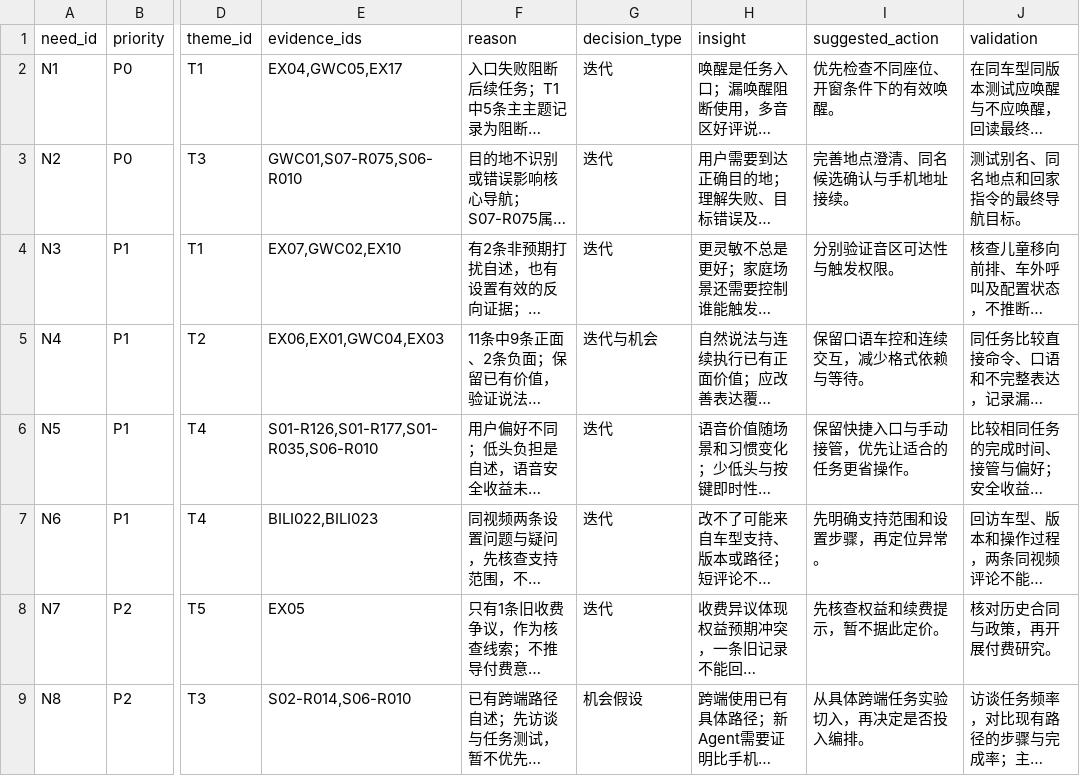
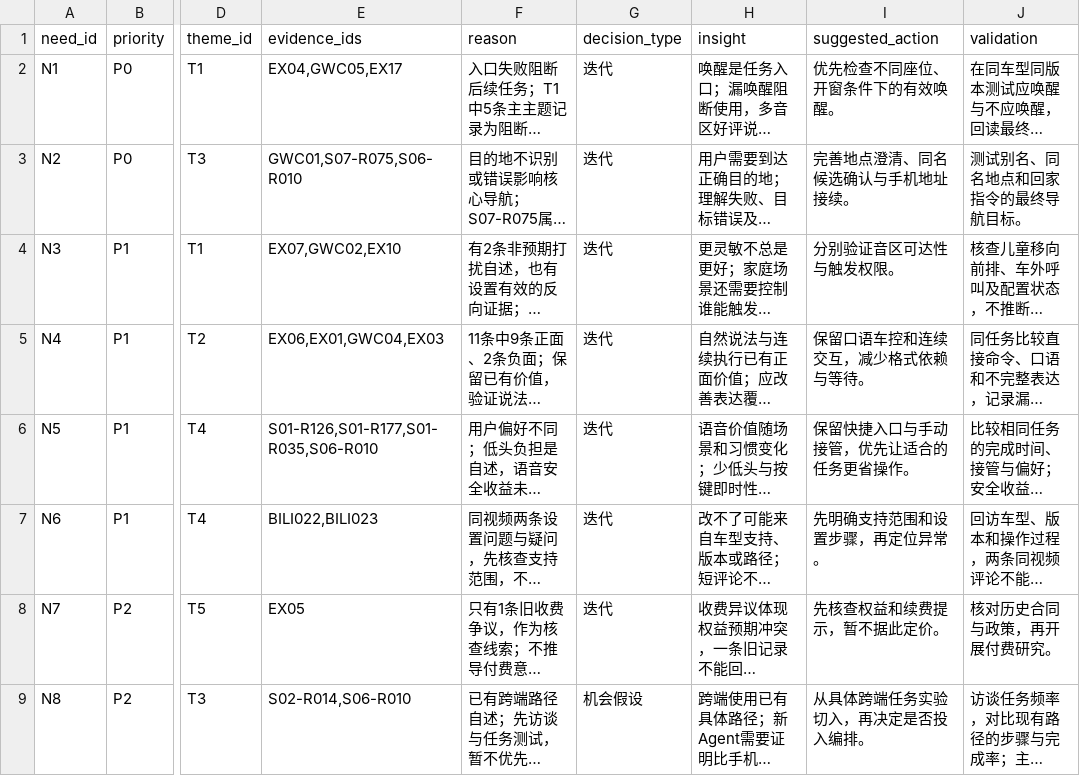
Before and after one commit to kyyoki-stack/VOC_To_MRD, a CSV file: examples/cockpit/data/needs.csv, drawn as a sheet; only a part is shown, gaps mark what is left out; long unchanged cells end in …; the diff names each change by its address in the sheet, - before the commit and + after, or states it on an @@ line.

Commit message:
Align example decisions with MRD and specify execution sandbox

```diff
--- a/examples/cockpit/data/needs.csv
+++ b/examples/cockpit/data/needs.csv
-G5 (decision_type): 迭代与机会
+G5 (decision_type): 迭代
```
Also changed, not shown: examples/cockpit/data/report_findings.csv, 3 other files.
